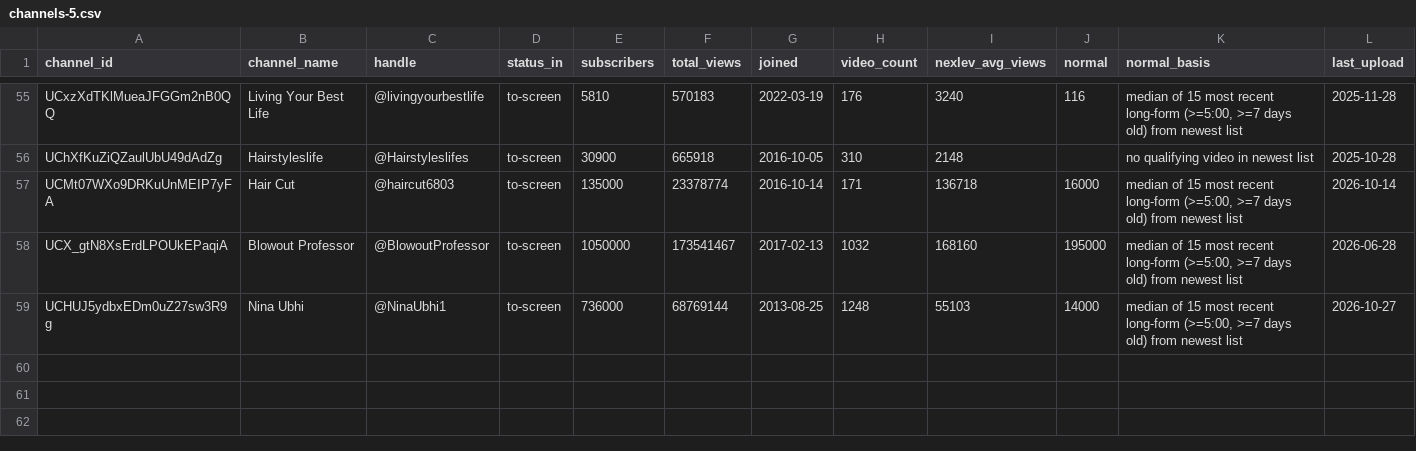
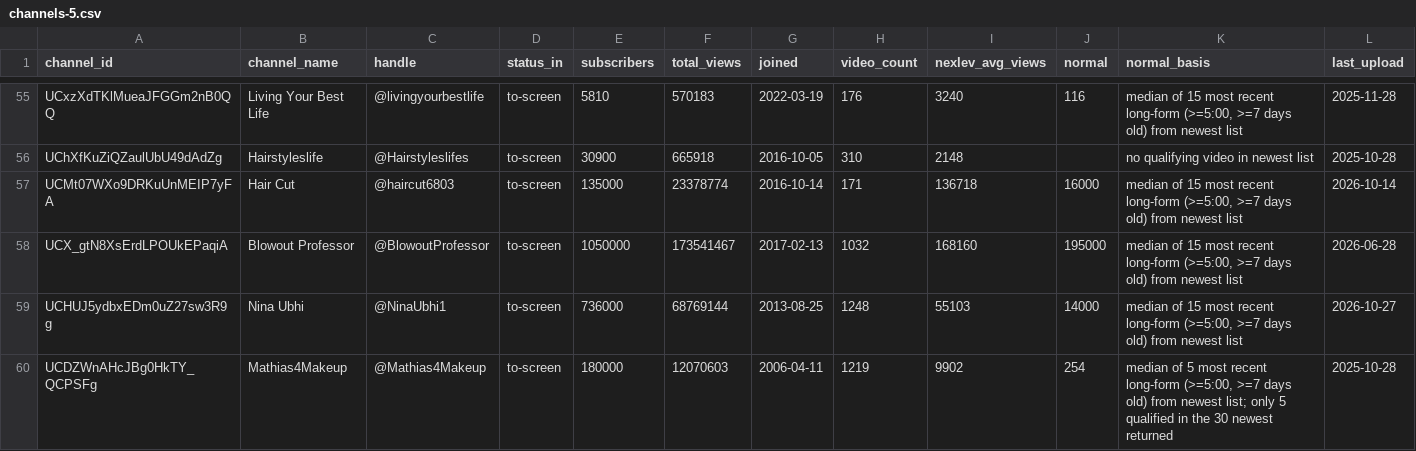
Before and after one commit to KPMYT/script-system, a CSV file: studies/style/round2/channels-5.csv, drawn as a sheet; only a part is shown, gaps mark what is left out; rows hold the shown columns only; the diff names each change by its address in the sheet, - before the commit and + after, or states it on an @@ line.

```diff
--- a/studies/style/round2/channels-5.csv
+++ b/studies/style/round2/channels-5.csv
+row 60: UCDZWnAHcJBg0HkTY_QCPSFg | Mathias4Makeup | @Mathias4Makeup | to-screen | 180000 | 12070603 | 2006-04-11 | 1219 | 9902 | 254 | median of 5 most recent long-form (>=5:00, >=7 days old) from newest list; only 5 qualified in the 30 newest returned | 2025-10-28
```
Also changed, not shown: studies/style/round2/channels-all.csv, 8 other files.
